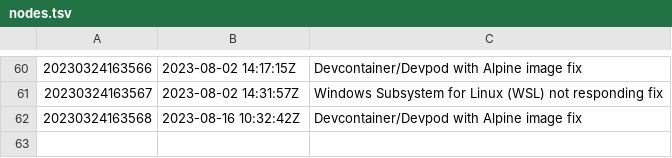
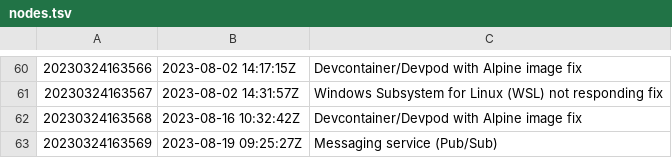
Before and after one commit to AugustasV/zet, a TSV file: dex/nodes.tsv, drawn as a sheet; only a part is shown, gaps mark what is left out.

Commit message:
Messaging service (Pub/Sub)

```diff
--- a/dex/nodes.tsv
+++ b/dex/nodes.tsv
@@ -62 +62,2 @@
 20230324163568	2023-08-16 10:32:42Z	Devcontainer/Devpod with Alpine image fix
+20230324163569	2023-08-19 09:25:27Z	Messaging service (Pub/Sub)
```
Also changed, not shown: 3 other files.
